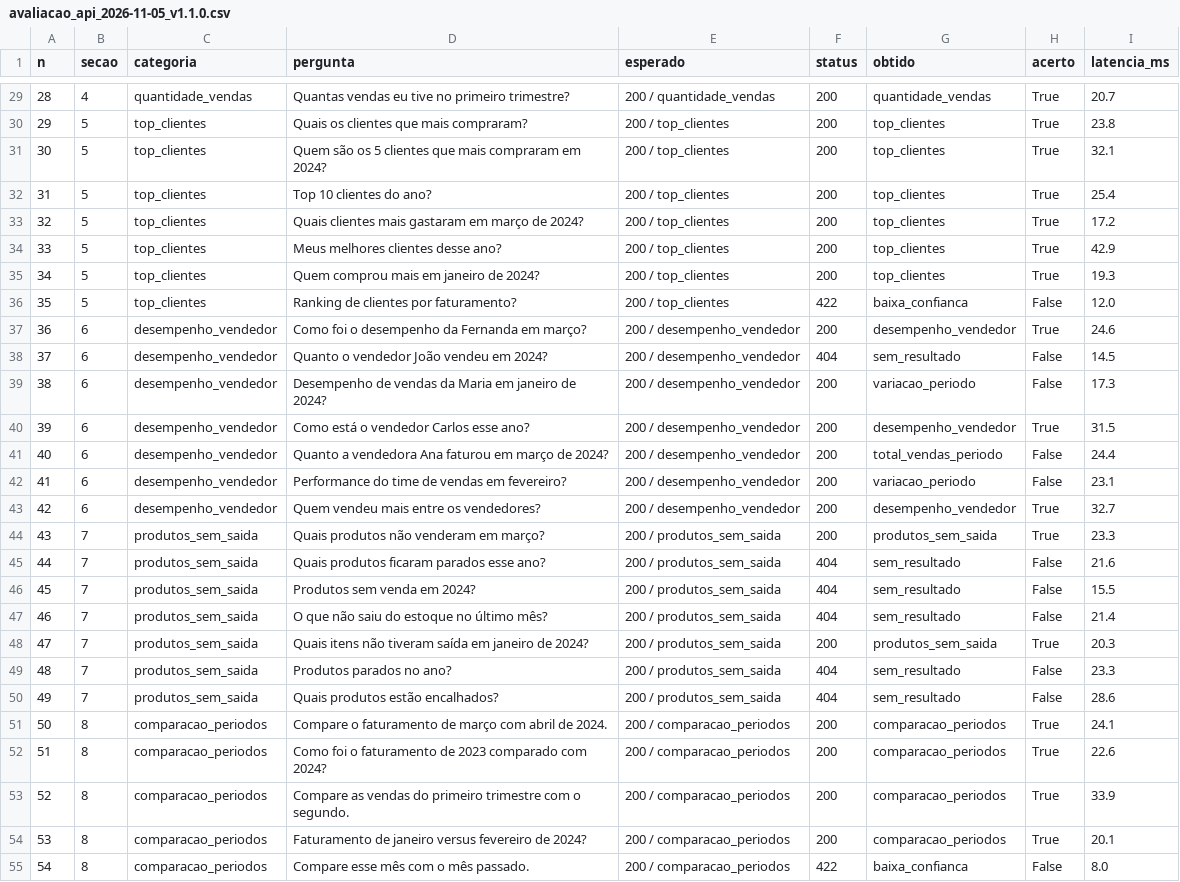
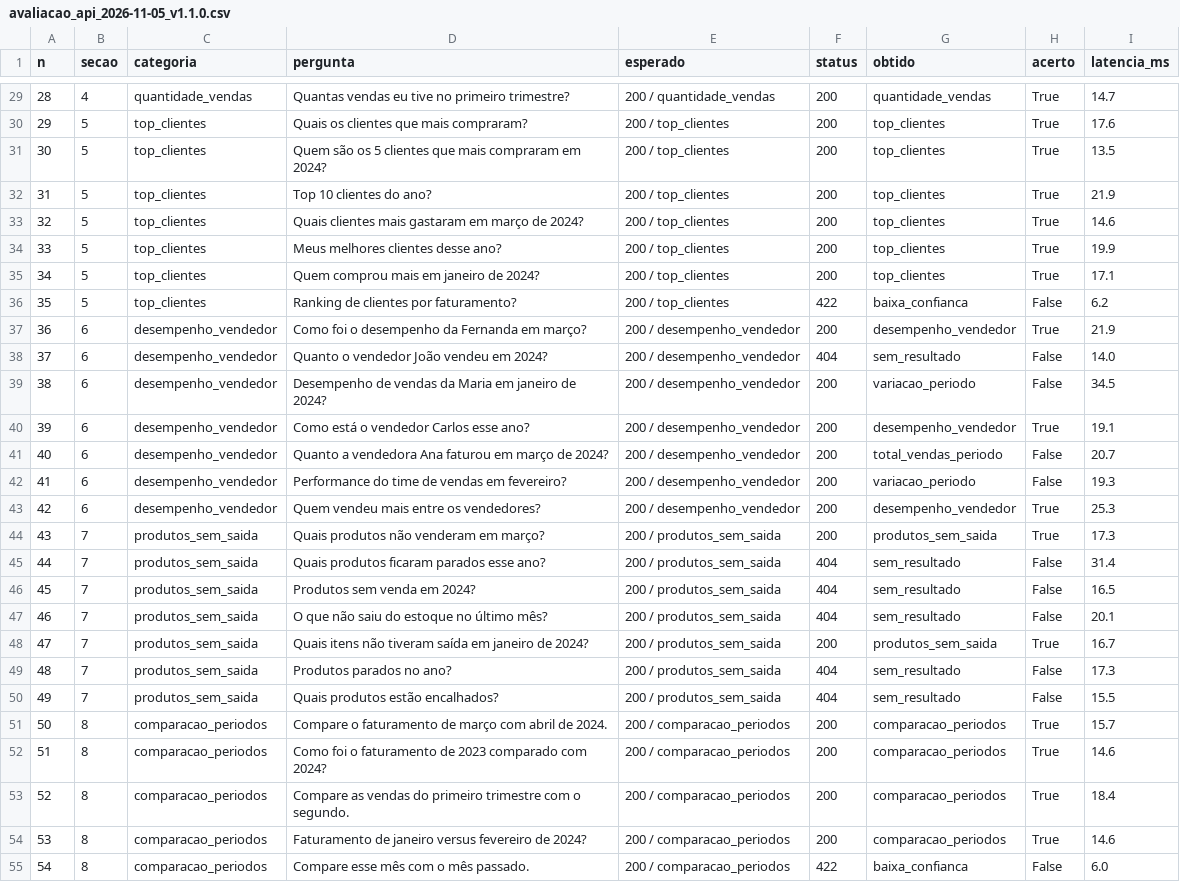
Before and after one commit to intellix-tcc/Intellix, a CSV file: docs/evidencias/avaliacao_api_2026-11-05_v1.1.0.csv, drawn as a sheet; only a part is shown, gaps mark what is left out; the diff covers the shown part only; the diff names each change by its address in the sheet, - before the commit and + after, or states it on an @@ line.

```diff
--- a/docs/evidencias/avaliacao_api_2026-11-05_v1.1.0.csv
+++ b/docs/evidencias/avaliacao_api_2026-11-05_v1.1.0.csv
-I29 (latencia_ms): 20.7
+I29 (latencia_ms): 14.7
-I30 (latencia_ms): 23.8
+I30 (latencia_ms): 17.6
-I31 (latencia_ms): 32.1
+I31 (latencia_ms): 13.5
-I32 (latencia_ms): 25.4
+I32 (latencia_ms): 21.9
-I33 (latencia_ms): 17.2
+I33 (latencia_ms): 14.6
-I34 (latencia_ms): 42.9
+I34 (latencia_ms): 19.9
-I35 (latencia_ms): 19.3
+I35 (latencia_ms): 17.1
-I36 (latencia_ms): 12.0
+I36 (latencia_ms): 6.2
-I37 (latencia_ms): 24.6
+I37 (latencia_ms): 21.9
-I38 (latencia_ms): 14.5
+I38 (latencia_ms): 14.0
-I39 (latencia_ms): 17.3
+I39 (latencia_ms): 34.5
-I40 (latencia_ms): 31.5
+I40 (latencia_ms): 19.1
-I41 (latencia_ms): 24.4
+I41 (latencia_ms): 20.7
-I42 (latencia_ms): 23.1
+I42 (latencia_ms): 19.3
-I43 (latencia_ms): 32.7
+I43 (latencia_ms): 25.3
-I44 (latencia_ms): 23.3
+I44 (latencia_ms): 17.3
-I45 (latencia_ms): 21.6
+I45 (latencia_ms): 31.4
-I46 (latencia_ms): 15.5
+I46 (latencia_ms): 16.5
-I47 (latencia_ms): 21.4
+I47 (latencia_ms): 20.1
-I48 (latencia_ms): 20.3
+I48 (latencia_ms): 16.7
-I49 (latencia_ms): 23.3
+I49 (latencia_ms): 17.3
-I50 (latencia_ms): 28.6
+I50 (latencia_ms): 15.5
-I51 (latencia_ms): 24.1
+I51 (latencia_ms): 15.7
-I52 (latencia_ms): 22.6
+I52 (latencia_ms): 14.6
-I53 (latencia_ms): 33.9
+I53 (latencia_ms): 18.4
-I54 (latencia_ms): 20.1
+I54 (latencia_ms): 14.6
-I55 (latencia_ms): 8.0
+I55 (latencia_ms): 6.0
```
Also changed, not shown: 73 edited cells elsewhere in this file, docs/evidencias/avaliacao_api_2026-11-05_v1.2.0.csv, 13 other files.
